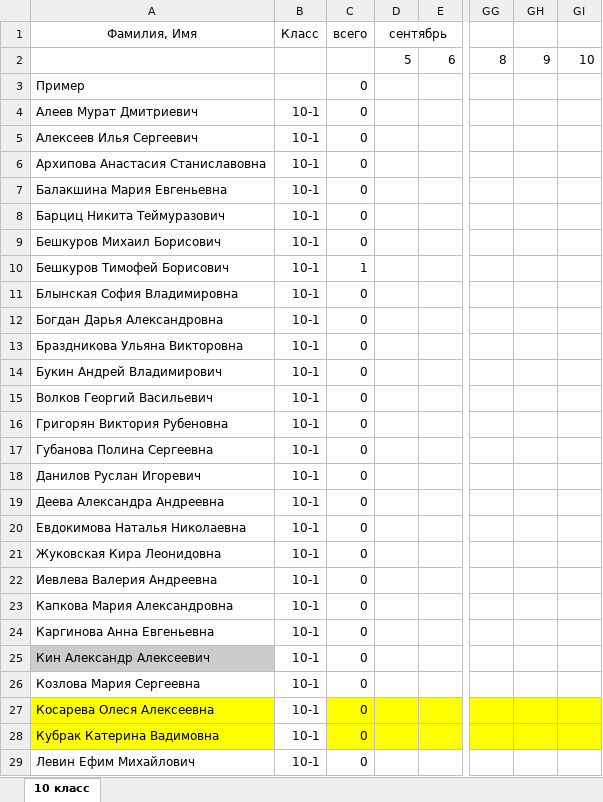
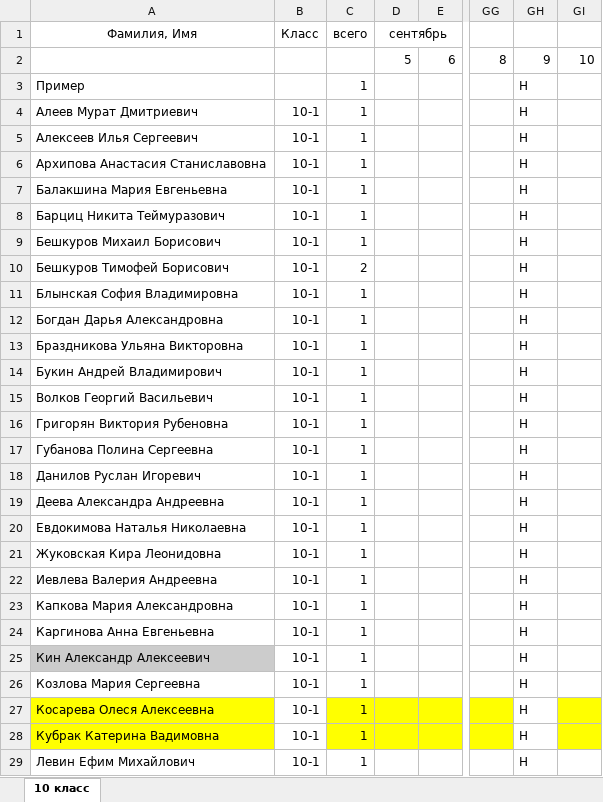
Before and after one commit to andtun/juki, an Excel workbook: export.xlsx, sheet 10 класс, drawn as a sheet; only a part is shown, gaps mark what is left out; values as stored, in another font and other column widths than the file's, no borders; the diff covers the shown part only; the diff names each change by its address in the sheet, - before the commit and + after, or states it on an @@ line.

Commit message:
alldaynoshouldwork

```diff
--- a/export.xlsx (sheet 10 класс)
+++ b/export.xlsx (sheet 10 класс)
-C3:C9 (всего): 0
+C3:C9 (всего): 1
-GH3:GH29: (empty)
+GH3:GH29: H
-C10 (всего): 1
+C10 (всего): 2
-C11:C29 (всего): 0
+C11:C29 (всего): 1
-GH27:GH28 fill: #FFFF00
+GH27:GH28 fill: none
```
Also changed, not shown: 48 edited cells and cell formats elsewhere in this sheet.
